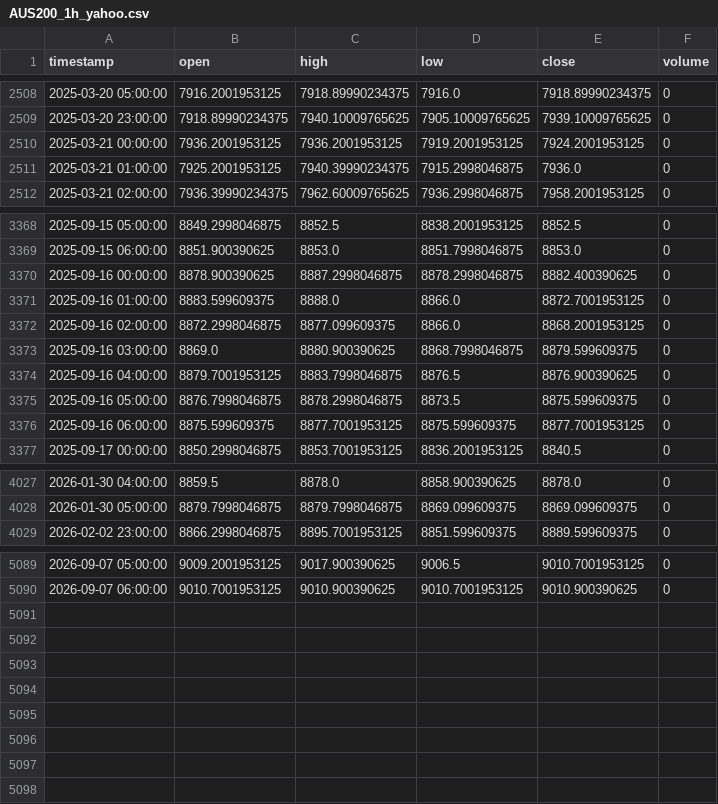
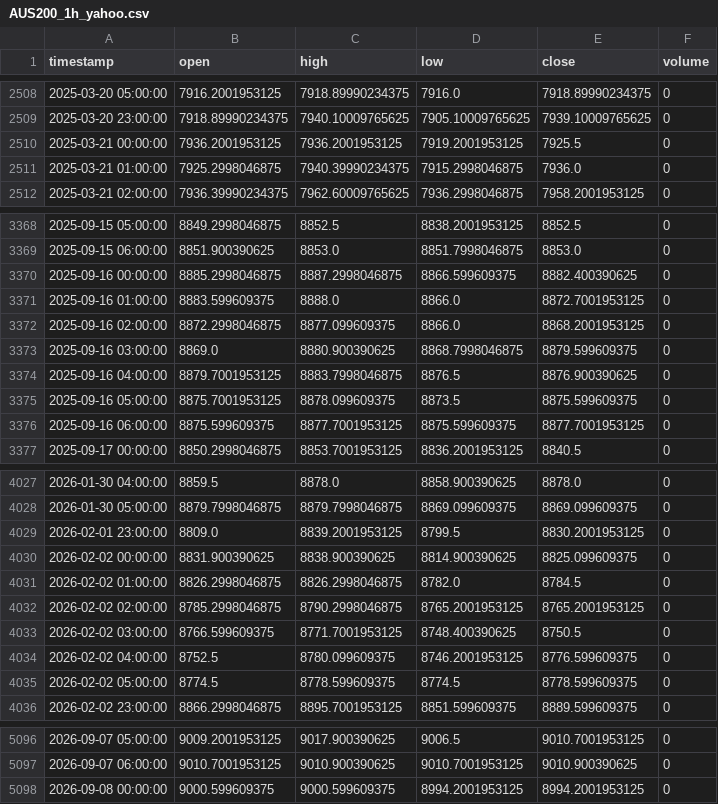
Before and after one commit to NeefPoom/Tradingstrategy01, a CSV file: data/prices/AUS200_1h_yahoo.csv, drawn as a sheet; only a part is shown, gaps mark what is left out; the diff covers the shown part only.

```diff
--- a/data/prices/AUS200_1h_yahoo.csv
+++ b/data/prices/AUS200_1h_yahoo.csv
@@ -2509,4 +2509,4 @@ timestamp,open,high,low,close,volume
 2025-03-20 23:00:00,7918.89990234375,7940.10009765625,7905.10009765625,7939.10009765625,0
-2025-03-21 00:00:00,7936.2001953125,7936.2001953125,7919.2001953125,7924.2001953125,0
-2025-03-21 01:00:00,7925.2001953125,7940.39990234375,7915.2998046875,7936.0,0
+2025-03-21 00:00:00,7936.2001953125,7936.2001953125,7919.2001953125,7925.5,0
+2025-03-21 01:00:00,7925.2998046875,7940.39990234375,7915.2998046875,7936.0,0
 2025-03-21 02:00:00,7936.39990234375,7962.60009765625,7936.2998046875,7958.2001953125,0
@@ -3369,3 +3369,3 @@ timestamp,open,high,low,close,volume
 2025-09-15 06:00:00,8851.900390625,8853.0,8851.7998046875,8853.0,0
-2025-09-16 00:00:00,8878.900390625,8887.2998046875,8878.2998046875,8882.400390625,0
+2025-09-16 00:00:00,8885.2998046875,8887.2998046875,8866.599609375,8882.400390625,0
 2025-09-16 01:00:00,8883.599609375,8888.0,8866.0,8872.7001953125,0
@@ -3374,3 +3374,3 @@ timestamp,open,high,low,close,volume
 2025-09-16 04:00:00,8879.7001953125,8883.7998046875,8876.5,8876.900390625,0
-2025-09-16 05:00:00,8876.7998046875,8878.2998046875,8873.5,8875.599609375,0
+2025-09-16 05:00:00,8875.7001953125,8878.099609375,8873.5,8875.599609375,0
 2025-09-16 06:00:00,8875.599609375,8877.7001953125,8875.599609375,8877.7001953125,0
@@ -4028,2 +4028,9 @@ timestamp,open,high,low,close,volume
 2026-01-30 05:00:00,8879.7998046875,8879.7998046875,8869.099609375,8869.099609375,0
+2026-02-01 23:00:00,8809.0,8839.2001953125,8799.5,8830.2001953125,0
+2026-02-02 00:00:00,8831.900390625,8838.900390625,8814.900390625,8825.099609375,0
+2026-02-02 01:00:00,8826.2998046875,8826.2998046875,8782.0,8784.5,0
+2026-02-02 02:00:00,8785.2998046875,8790.2998046875,8765.2001953125,8765.2001953125,0
+2026-02-02 03:00:00,8766.599609375,8771.7001953125,8748.400390625,8750.5,0
+2026-02-02 04:00:00,8752.5,8780.099609375,8746.2001953125,8776.599609375,0
+2026-02-02 05:00:00,8774.5,8778.599609375,8774.5,8778.599609375,0
 2026-02-02 23:00:00,8866.2998046875,8895.7001953125,8851.599609375,8889.599609375,0
@@ -5090 +5097,2 @@ timestamp,open,high,low,close,volume
 2026-09-07 06:00:00,9010.7001953125,9010.900390625,9010.7001953125,9010.900390625,0
+2026-09-08 00:00:00,9000.599609375,9000.599609375,8994.2001953125,8994.2001953125,0
```
Also changed, not shown: 41 edited cells elsewhere in this file, data/prices/JPN225_1h_yahoo.csv, data/prices/US30_1h_yahoo.csv, 47 other files.
